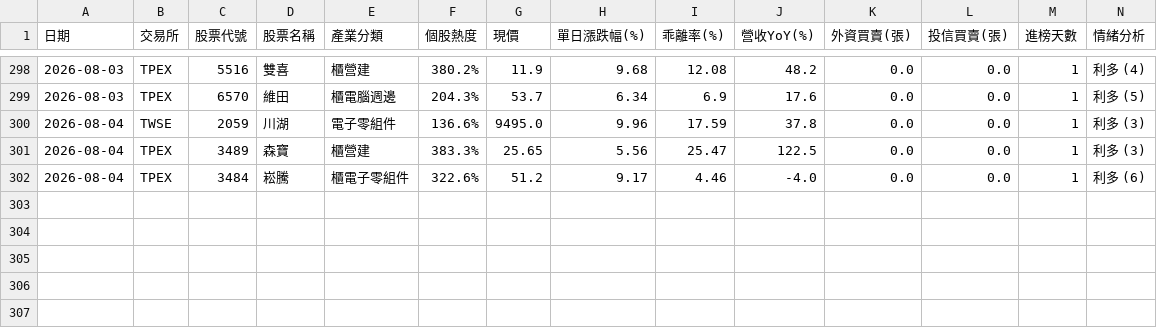
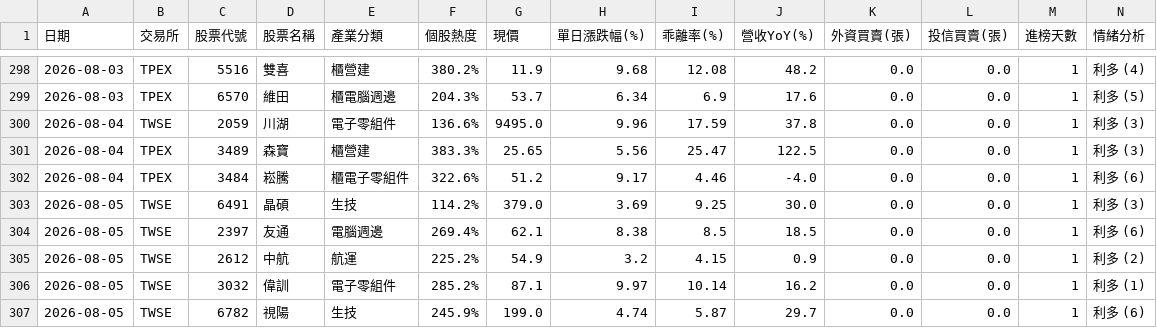
Before and after one commit to ns30178/tw-hot-stocks, a CSV file: history_records.csv, drawn as a sheet; only a part is shown, gaps mark what is left out; rows hold the shown columns only; the diff names each change by its address in the sheet, - before the commit and + after, or states it on an @@ line.

```diff
--- a/history_records.csv
+++ b/history_records.csv
+row 303: 2026-08-05 | TWSE | 6491 | 晶碩 | 生技 | 114.2% | 379.0 | 3.69 | 9.25 | 30.0 | 0.0 | 0.0 | 1 | 利多 (3)
+row 304: 2026-08-05 | TWSE | 2397 | 友通 | 電腦週邊 | 269.4% | 62.1 | 8.38 | 8.5 | 18.5 | 0.0 | 0.0 | 1 | 利多 (6)
+row 305: 2026-08-05 | TWSE | 2612 | 中航 | 航運 | 225.2% | 54.9 | 3.2 | 4.15 | 0.9 | 0.0 | 0.0 | 1 | 利多 (2)
+row 306: 2026-08-05 | TWSE | 3032 | 偉訓 | 電子零組件 | 285.2% | 87.1 | 9.97 | 10.14 | 16.2 | 0.0 | 0.0 | 1 | 利多 (1)
+row 307: 2026-08-05 | TWSE | 6782 | 視陽 | 生技 | 245.9% | 199.0 | 4.74 | 5.87 | 29.7 | 0.0 | 0.0 | 1 | 利多 (6)
```
Also changed, not shown: 1 other file.
